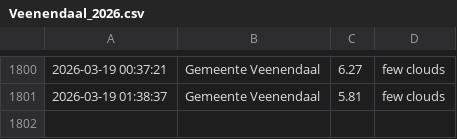
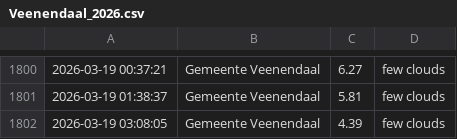
Before and after one commit to drikusroor/weather-archive, a CSV file: archive/Veenendaal_2026.csv, drawn as a sheet; only a part is shown, gaps mark what is left out.

```diff
--- a/archive/Veenendaal_2026.csv
+++ b/archive/Veenendaal_2026.csv
@@ -1801 +1801,2 @@
 2026-03-19 01:38:37,Gemeente Veenendaal,5.81,few clouds
+2026-03-19 03:08:05,Gemeente Veenendaal,4.39,few clouds
```
Also changed, not shown: archive/Sao Paulo_2026.csv, archive/Utrecht_2026.csv, 1 other file.
